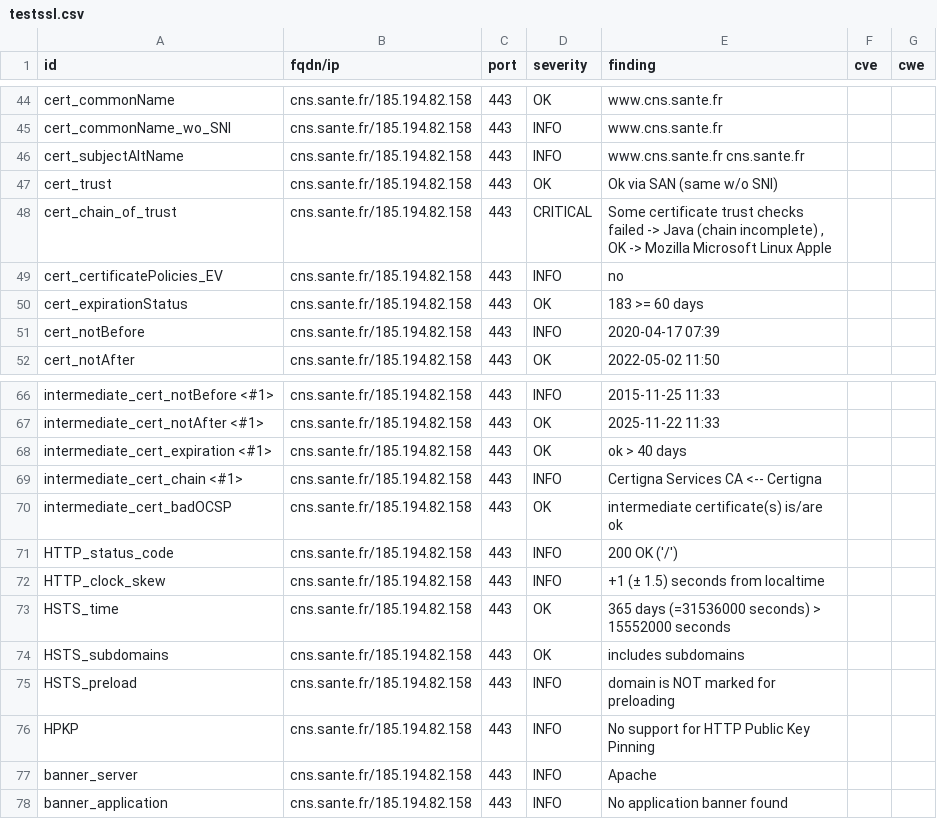
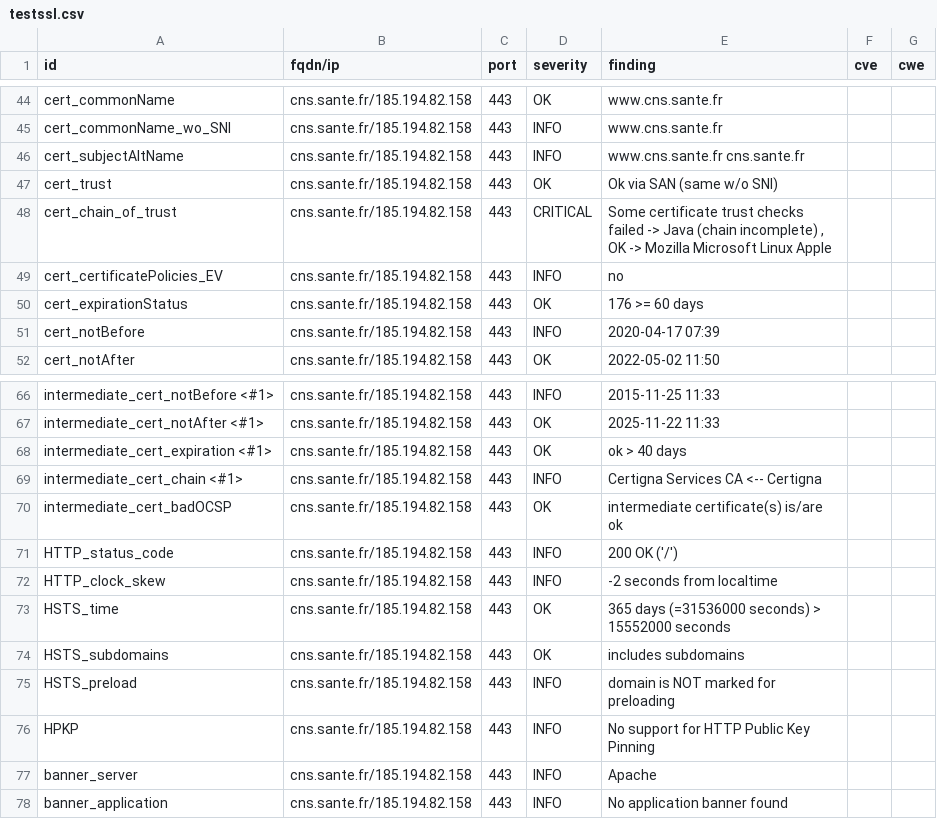
Before and after one commit to SocialGouv/dnum-dashboard, a CSV file: results/aHR0cHM6Ly9jbnMuc2FudGUuZnI=/testssl.csv, drawn as a sheet; only a part is shown, gaps mark what is left out.

```diff
--- a/results/aHR0cHM6Ly9jbnMuc2FudGUuZnI=/testssl.csv
+++ b/results/aHR0cHM6Ly9jbnMuc2FudGUuZnI=/testssl.csv
@@ -49,3 +49,3 @@
 "cert_certificatePolicies_EV","cns.sante.fr/185.194.82.158","443","INFO","no","",""
-"cert_expirationStatus","cns.sante.fr/185.194.82.158","443","OK","183 >= 60 days","",""
+"cert_expirationStatus","cns.sante.fr/185.194.82.158","443","OK","176 >= 60 days","",""
 "cert_notBefore","cns.sante.fr/185.194.82.158","443","INFO","2020-04-17 07:39","",""
@@ -71,3 +71,3 @@
 "HTTP_status_code","cns.sante.fr/185.194.82.158","443","INFO","200 OK ('/')","",""
-"HTTP_clock_skew","cns.sante.fr/185.194.82.158","443","INFO","+1 (± 1.5) seconds from localtime","",""
+"HTTP_clock_skew","cns.sante.fr/185.194.82.158","443","INFO","-2 seconds from localtime","",""
 "HSTS_time","cns.sante.fr/185.194.82.158","443","OK","365 days (=31536000 seconds) > 15552000 seconds","",""
```
Also changed, not shown: 9 other files.
